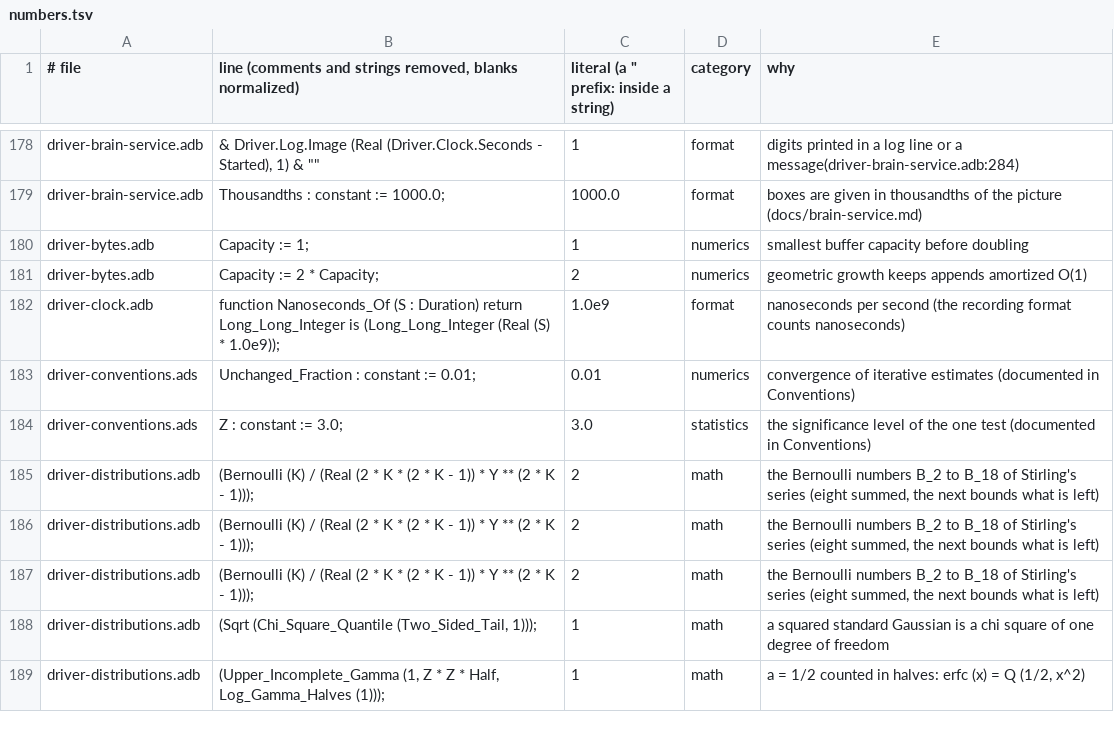
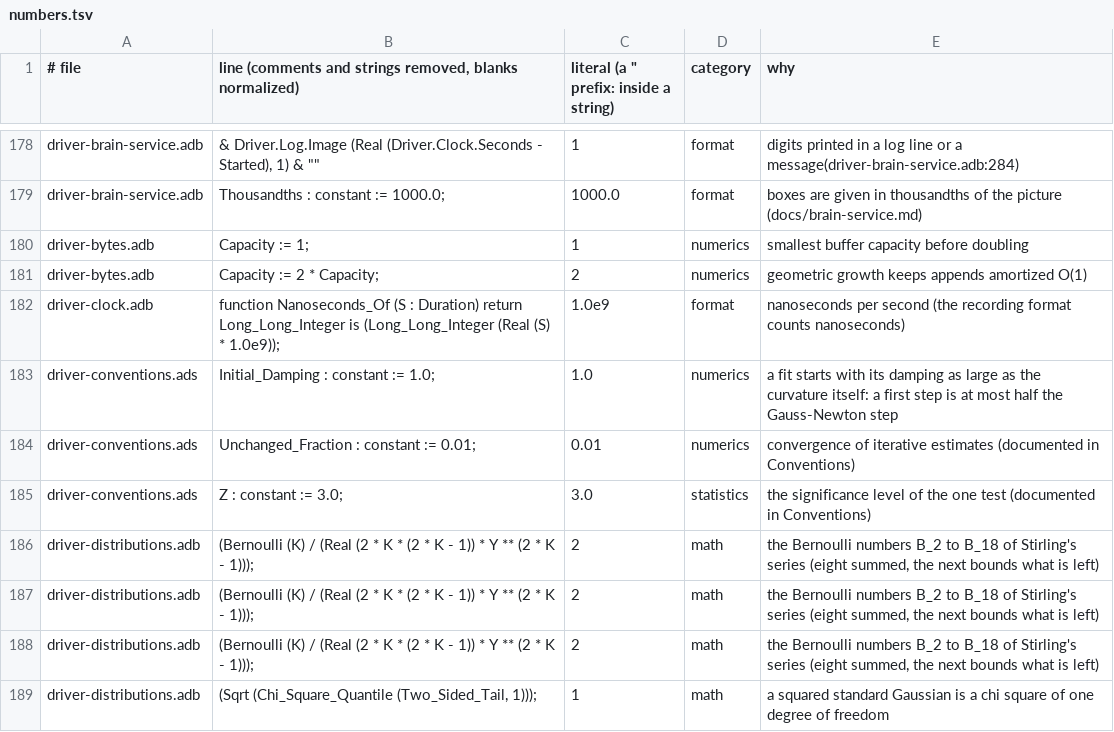
Before and after one commit to phi-monster/body-driver, a TSV file: driver/numbers.tsv, drawn as a sheet; only a part is shown, gaps mark what is left out; the shorter side is filled out with more unchanged rows; the diff names each change by its address in the sheet, - before the commit and + after, or states it on an @@ line.

```diff
--- a/driver/numbers.tsv
+++ b/driver/numbers.tsv
+row 183: driver-conventions.ads | Initial_Damping : constant := 1.0; | 1.0 | numerics | a fit starts with its damping as large as the curvature itself: a first step is at most half the Gauss-Newton step
```
Also changed, not shown: 4 other files.
